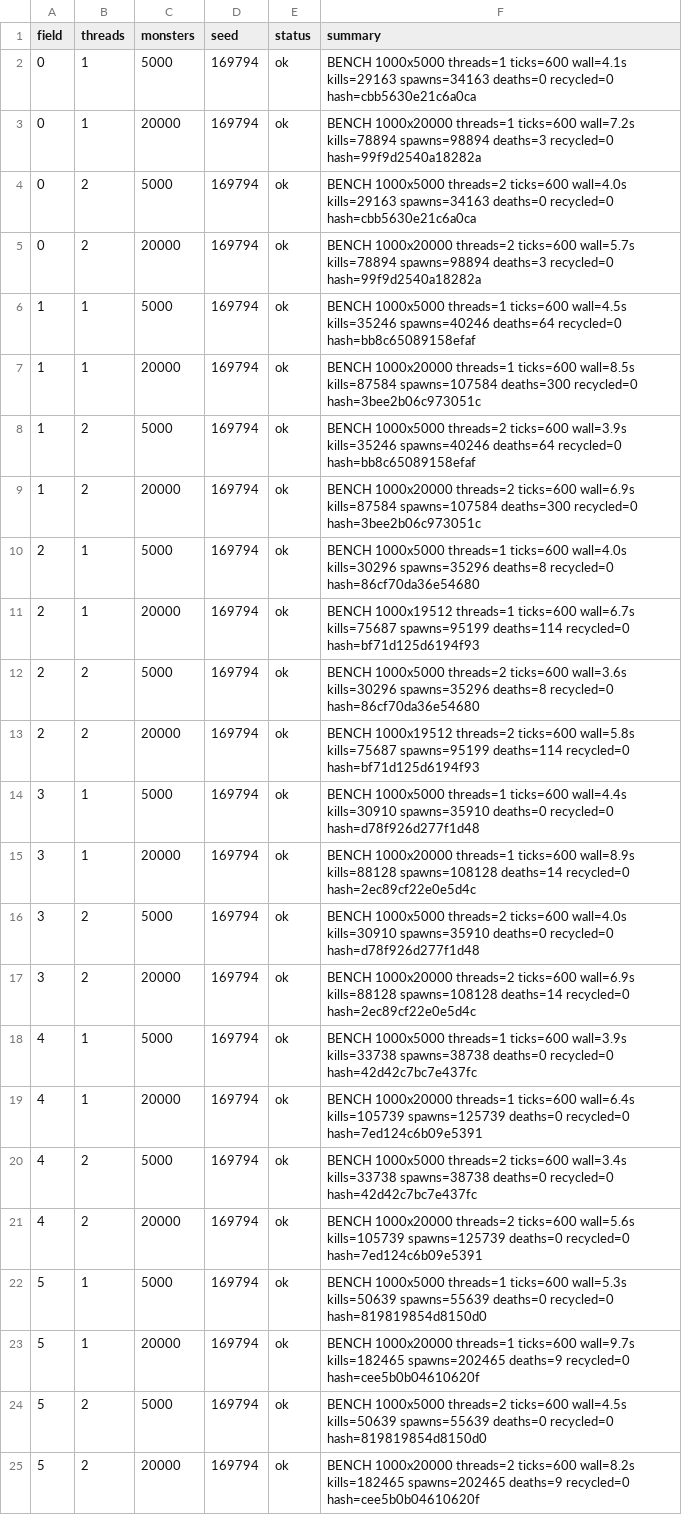
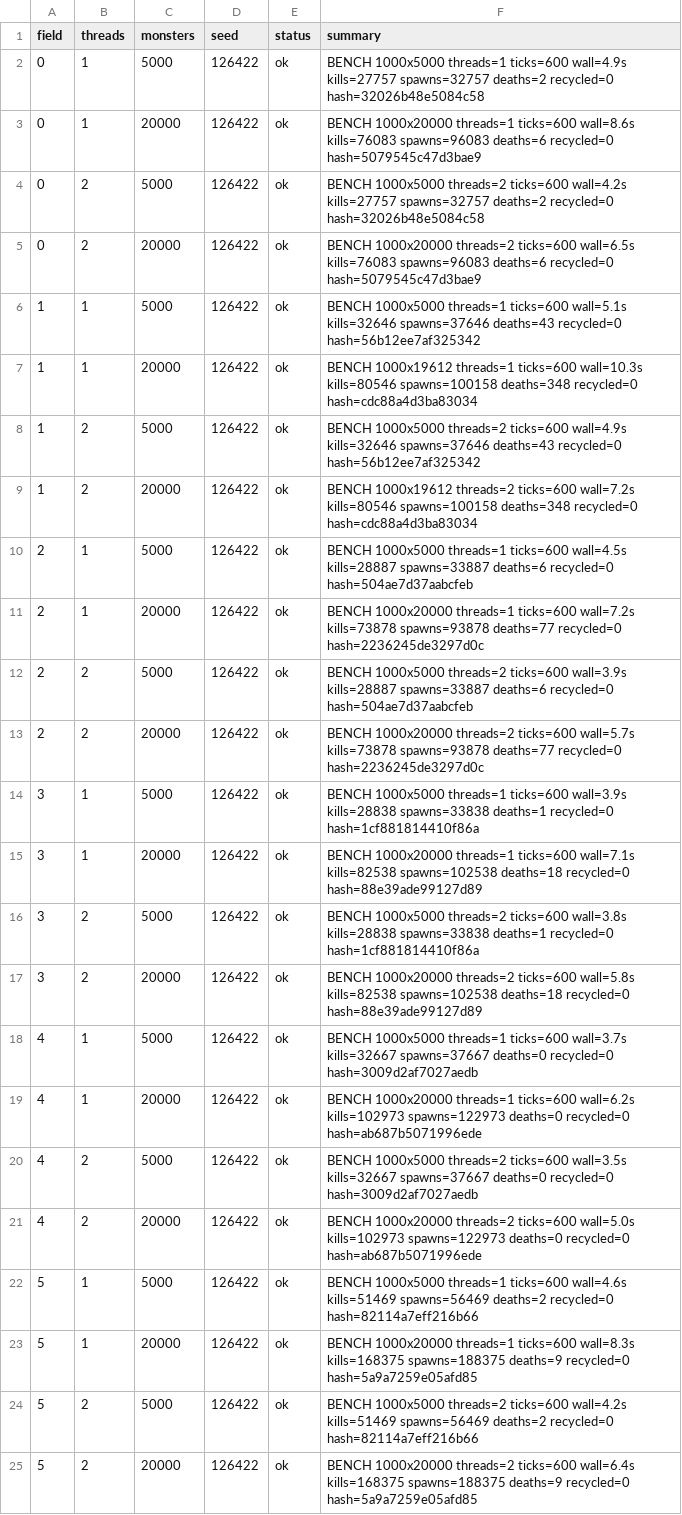
Before and after one commit to Proximo0/MagicSmash, a CSV file: work/261122113645-3086/art/msi-bench.csv, drawn as a sheet; the diff names each change by its address in the sheet, - before the commit and + after, or states it on an @@ line.

```diff
--- a/work/261122113645-3086/art/msi-bench.csv
+++ b/work/261122113645-3086/art/msi-bench.csv
-D2:D25 (seed): 169794
+D2:D25 (seed): 126422
-F2 (summary): …threads=1 ticks=600 wall=4.1s kills=29163 spawns=34163 deaths=0 recycled=0 hash=cbb5630e21c6a0ca
+F2 (summary): …threads=1 ticks=600 wall=4.9s kills=27757 spawns=32757 deaths=2 recycled=0 hash=32026b48e5084c58
-F3 (summary): …threads=1 ticks=600 wall=7.2s kills=78894 spawns=98894 deaths=3 recycled=0 hash=99f9d2540a18282a
+F3 (summary): …threads=1 ticks=600 wall=8.6s kills=76083 spawns=96083 deaths=6 recycled=0 hash=5079545c47d3bae9
-F4 (summary): …threads=2 ticks=600 wall=4.0s kills=29163 spawns=34163 deaths=0 recycled=0 hash=cbb5630e21c6a0ca
+F4 (summary): …threads=2 ticks=600 wall=4.2s kills=27757 spawns=32757 deaths=2 recycled=0 hash=32026b48e5084c58
-F5 (summary): …threads=2 ticks=600 wall=5.7s kills=78894 spawns=98894 deaths=3 recycled=0 hash=99f9d2540a18282a
+F5 (summary): …threads=2 ticks=600 wall=6.5s kills=76083 spawns=96083 deaths=6 recycled=0 hash=5079545c47d3bae9
-F6 (summary): …threads=1 ticks=600 wall=4.5s kills=35246 spawns=40246 deaths=64 recycled=0 hash=bb8c65089158efaf
+F6 (summary): …threads=1 ticks=600 wall=5.1s kills=32646 spawns=37646 deaths=43 recycled=0 hash=56b12ee7af325342
-F7 (summary): BENCH 1000x20000 threads=1 ticks=600 wall=8.5s kills=87584 spawns=107584 deaths=300 recycled=0 hash=3bee2b06c973051c
+F7 (summary): BENCH 1000x19612 threads=1 ticks=600 wall=10.3s kills=80546 spawns=100158 deaths=348 recycled=0 hash=cdc88a4d3ba83034
-F8 (summary): …threads=2 ticks=600 wall=3.9s kills=35246 spawns=40246 deaths=64 recycled=0 hash=bb8c65089158efaf
+F8 (summary): …threads=2 ticks=600 wall=4.9s kills=32646 spawns=37646 deaths=43 recycled=0 hash=56b12ee7af325342
-F9 (summary): BENCH 1000x20000 threads=2 ticks=600 wall=6.9s kills=87584 spawns=107584 deaths=300 recycled=0 hash=3bee2b06c973051c
+F9 (summary): BENCH 1000x19612 threads=2 ticks=600 wall=7.2s kills=80546 spawns=100158 deaths=348 recycled=0 hash=cdc88a4d3ba83034
-F10 (summary): …threads=1 ticks=600 wall=4.0s kills=30296 spawns=35296 deaths=8 recycled=0 hash=86cf70da36e54680
+F10 (summary): …threads=1 ticks=600 wall=4.5s kills=28887 spawns=33887 deaths=6 recycled=0 hash=504ae7d37aabcfeb
-F11 (summary): BENCH 1000x19512 threads=1 ticks=600 wall=6.7s kills=75687 spawns=95199 deaths=114 recycled=0 hash=bf71d125d6194f93
+F11 (summary): BENCH 1000x20000 threads=1 ticks=600 wall=7.2s kills=73878 spawns=93878 deaths=77 recycled=0 hash=2236245de3297d0c
-F12 (summary): …threads=2 ticks=600 wall=3.6s kills=30296 spawns=35296 deaths=8 recycled=0 hash=86cf70da36e54680
+F12 (summary): …threads=2 ticks=600 wall=3.9s kills=28887 spawns=33887 deaths=6 recycled=0 hash=504ae7d37aabcfeb
-F13 (summary): BENCH 1000x19512 threads=2 ticks=600 wall=5.8s kills=75687 spawns=95199 deaths=114 recycled=0 hash=bf71d125d6194f93
+F13 (summary): BENCH 1000x20000 threads=2 ticks=600 wall=5.7s kills=73878 spawns=93878 deaths=77 recycled=0 hash=2236245de3297d0c
-F14 (summary): …threads=1 ticks=600 wall=4.4s kills=30910 spawns=35910 deaths=0 recycled=0 hash=d78f926d277f1d48
+F14 (summary): …threads=1 ticks=600 wall=3.9s kills=28838 spawns=33838 deaths=1 recycled=0 hash=1cf881814410f86a
-F15 (summary): …threads=1 ticks=600 wall=8.9s kills=88128 spawns=108128 deaths=14 recycled=0 hash=2ec89cf22e0e5d4c
+F15 (summary): …threads=1 ticks=600 wall=7.1s kills=82538 spawns=102538 deaths=18 recycled=0 hash=88e39ade99127d89
-F16 (summary): …threads=2 ticks=600 wall=4.0s kills=30910 spawns=35910 deaths=0 recycled=0 hash=d78f926d277f1d48
+F16 (summary): …threads=2 ticks=600 wall=3.8s kills=28838 spawns=33838 deaths=1 recycled=0 hash=1cf881814410f86a
-F17 (summary): …threads=2 ticks=600 wall=6.9s kills=88128 spawns=108128 deaths=14 recycled=0 hash=2ec89cf22e0e5d4c
+F17 (summary): …threads=2 ticks=600 wall=5.8s kills=82538 spawns=102538 deaths=18 recycled=0 hash=88e39ade99127d89
-F18 (summary): …threads=1 ticks=600 wall=3.9s kills=33738 spawns=38738 deaths=0 recycled=0 hash=42d42c7bc7e437fc
+F18 (summary): …threads=1 ticks=600 wall=3.7s kills=32667 spawns=37667 deaths=0 recycled=0 hash=3009d2af7027aedb
-F19 (summary): …threads=1 ticks=600 wall=6.4s kills=105739 spawns=125739 deaths=0 recycled=0 hash=7ed124c6b09e5391
+F19 (summary): …threads=1 ticks=600 wall=6.2s kills=102973 spawns=122973 deaths=0 recycled=0 hash=ab687b5071996ede
-F20 (summary): …threads=2 ticks=600 wall=3.4s kills=33738 spawns=38738 deaths=0 recycled=0 hash=42d42c7bc7e437fc
+F20 (summary): …threads=2 ticks=600 wall=3.5s kills=32667 spawns=37667 deaths=0 recycled=0 hash=3009d2af7027aedb
-F21 (summary): …threads=2 ticks=600 wall=5.6s kills=105739 spawns=125739 deaths=0 recycled=0 hash=7ed124c6b09e5391
+F21 (summary): …threads=2 ticks=600 wall=5.0s kills=102973 spawns=122973 deaths=0 recycled=0 hash=ab687b5071996ede
-F22 (summary): …threads=1 ticks=600 wall=5.3s kills=50639 spawns=55639 deaths=0 recycled=0 hash=819819854d8150d0
+F22 (summary): …threads=1 ticks=600 wall=4.6s kills=51469 spawns=56469 deaths=2 recycled=0 hash=82114a7eff216b66
-F23 (summary): …threads=1 ticks=600 wall=9.7s kills=182465 spawns=202465 deaths=9 recycled=0 hash=cee5b0b04610620f
+F23 (summary): …threads=1 ticks=600 wall=8.3s kills=168375 spawns=188375 deaths=9 recycled=0 hash=5a9a7259e05afd85
-F24 (summary): …threads=2 ticks=600 wall=4.5s kills=50639 spawns=55639 deaths=0 recycled=0 hash=819819854d8150d0
+F24 (summary): …threads=2 ticks=600 wall=4.2s kills=51469 spawns=56469 deaths=2 recycled=0 hash=82114a7eff216b66
-F25 (summary): …threads=2 ticks=600 wall=8.2s kills=182465 spawns=202465 deaths=9 recycled=0 hash=cee5b0b04610620f
+F25 (summary): …threads=2 ticks=600 wall=6.4s kills=168375 spawns=188375 deaths=9 recycled=0 hash=5a9a7259e05afd85
```
Also changed, not shown: 1 other file.
